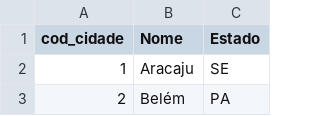
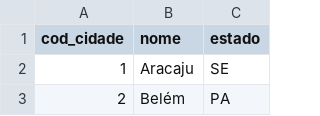
Before and after one commit to guilherme-rods/ProjetoJava, a CSV file: dbbanco/cidades.csv, drawn as a sheet; only a part is shown.

Commit message:
Programa|Menu|Endereços|Cidades - Gabriel 08/06

```diff
--- a/dbbanco/cidades.csv
+++ b/dbbanco/cidades.csv
@@ -1,2 +1,2 @@
-cod_cidade;Nome;Estado
+cod_cidade;nome;estado
 1;Aracaju;SE
```
Also changed, not shown: 10 other files.
